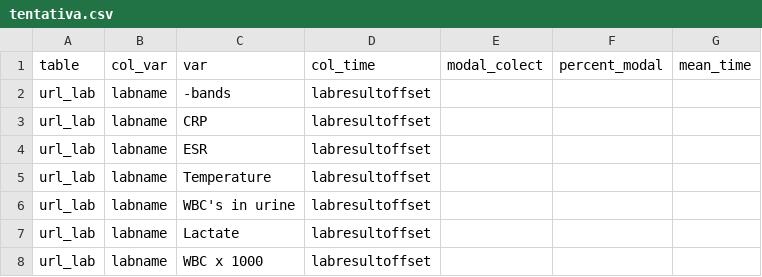
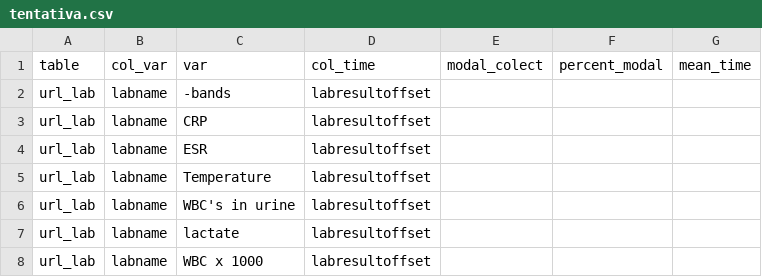
Before and after one commit to Vit4s/Uti-eicu, a CSV file: tentativa.csv, drawn as a sheet.

Commit message:
Update tentativa.csv

```diff
--- a/tentativa.csv
+++ b/tentativa.csv
@@ -6,3 +6,3 @@ url_lab,labname,Temperature,labresultoffset,,,
 url_lab,labname,WBC's in urine,labresultoffset,,,
-url_lab,labname,Lactate,labresultoffset,,,
+url_lab,labname,lactate,labresultoffset,,,
 url_lab,labname,WBC x 1000,labresultoffset,,,
```
